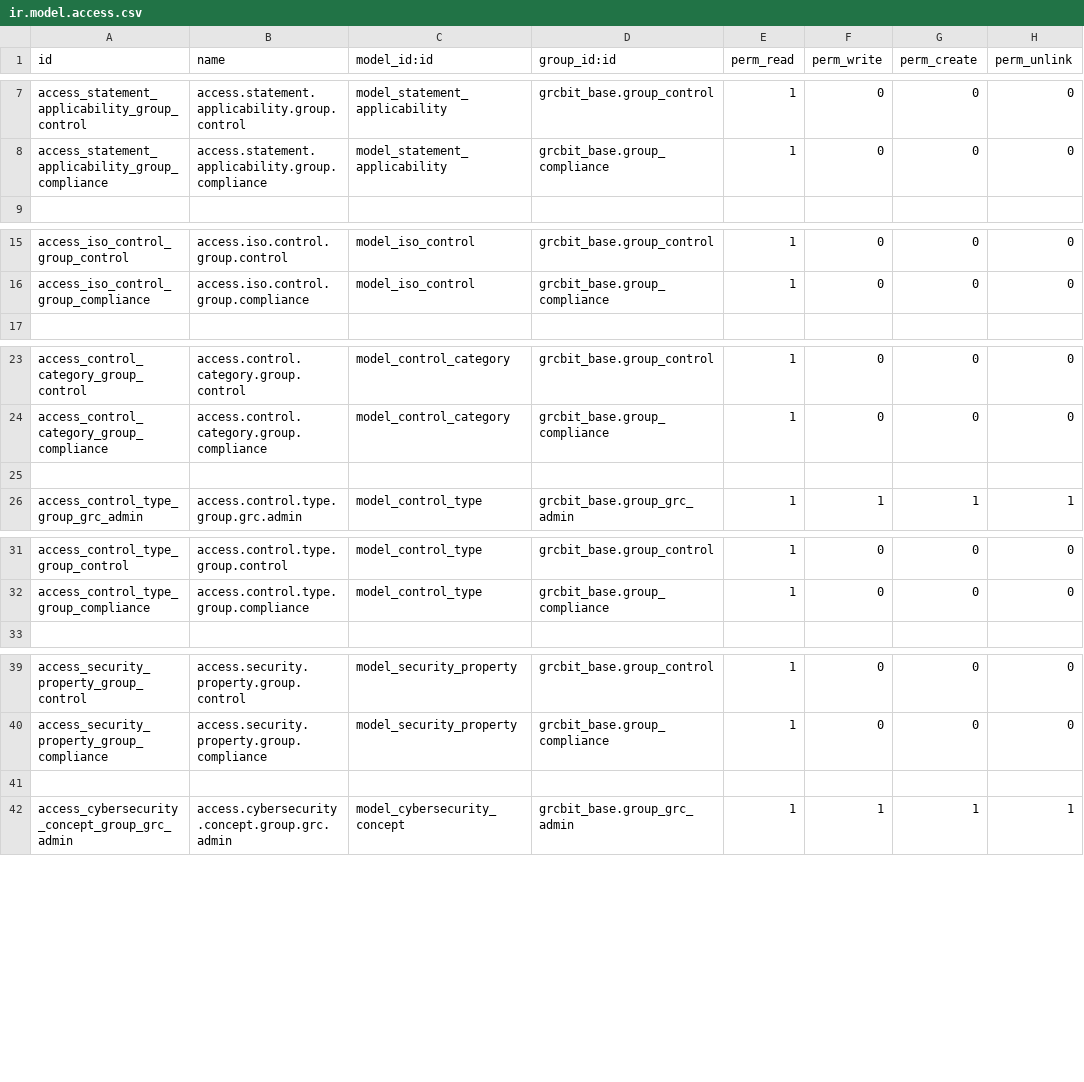
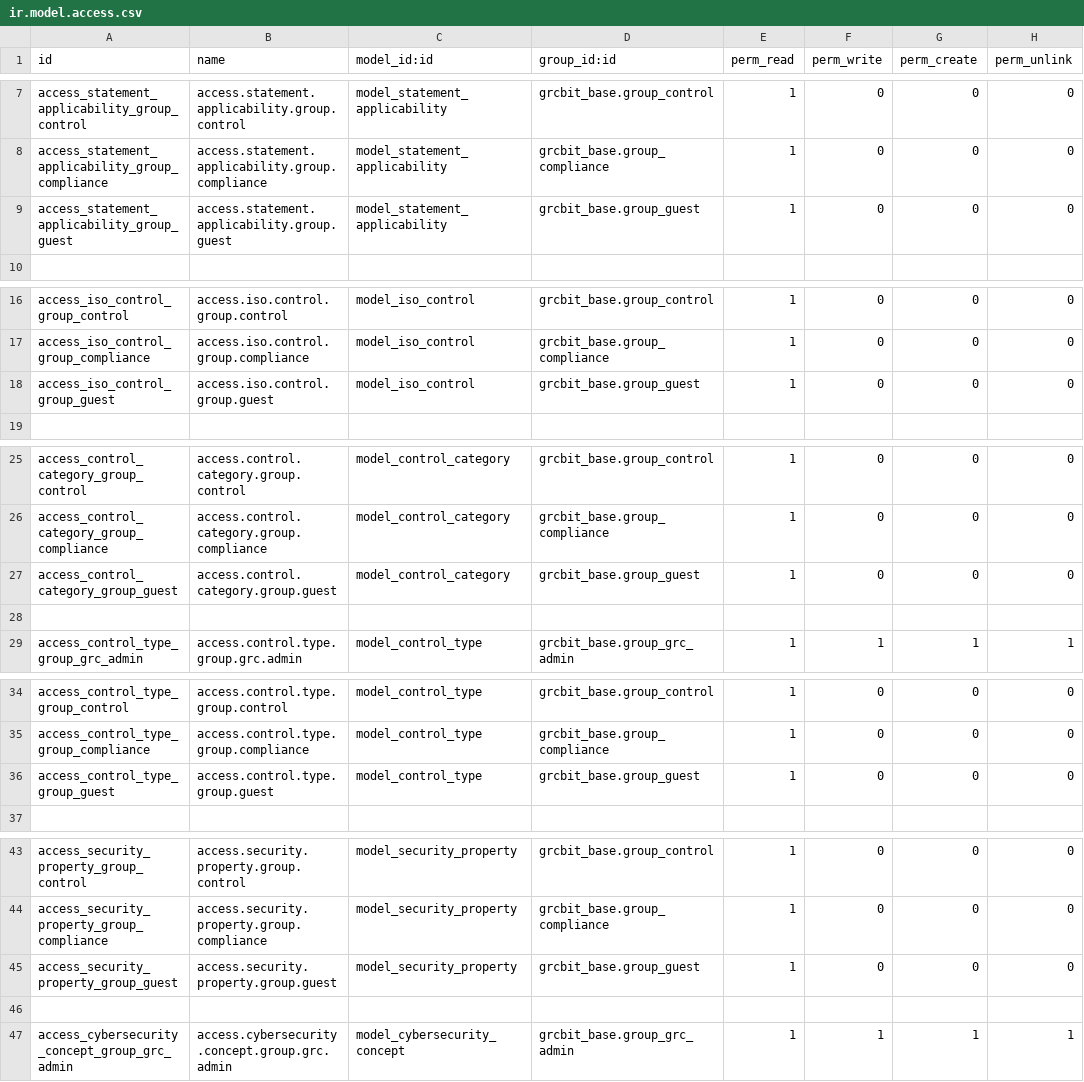
Before and after one commit to OWASP/www-project-it-grc, a CSV file: grcbit_iso27001/security/ir.model.access.csv, drawn as a sheet; only a part is shown, gaps mark what is left out; the diff covers the shown part only; the diff names each change by its address in the sheet, - before the commit and + after, or states it on an @@ line.

```diff
--- a/grcbit_iso27001/security/ir.model.access.csv
+++ b/grcbit_iso27001/security/ir.model.access.csv
+row 9: access_statement_applicability_group_guest | access.statement.applicability.group.guest | model_statement_applicability | grcbit_base.group_guest | 1 | 0 | 0 | 0
+row 18: access_iso_control_group_guest | access.iso.control.group.guest | model_iso_control | grcbit_base.group_guest | 1 | 0 | 0 | 0
+row 27: access_control_category_group_guest | access.control.category.group.guest | model_control_category | grcbit_base.group_guest | 1 | 0 | 0 | 0
+row 36: access_control_type_group_guest | access.control.type.group.guest | model_control_type | grcbit_base.group_guest | 1 | 0 | 0 | 0
+row 45: access_security_property_group_guest | access.security.property.group.guest | model_security_property | grcbit_base.group_guest | 1 | 0 | 0 | 0
```
Also changed, not shown: 3 added rows elsewhere in this file, grcbit_base/security/ir.model.access.csv, grcbit_compliance/security/ir.model.access.csv, 6 other files.
